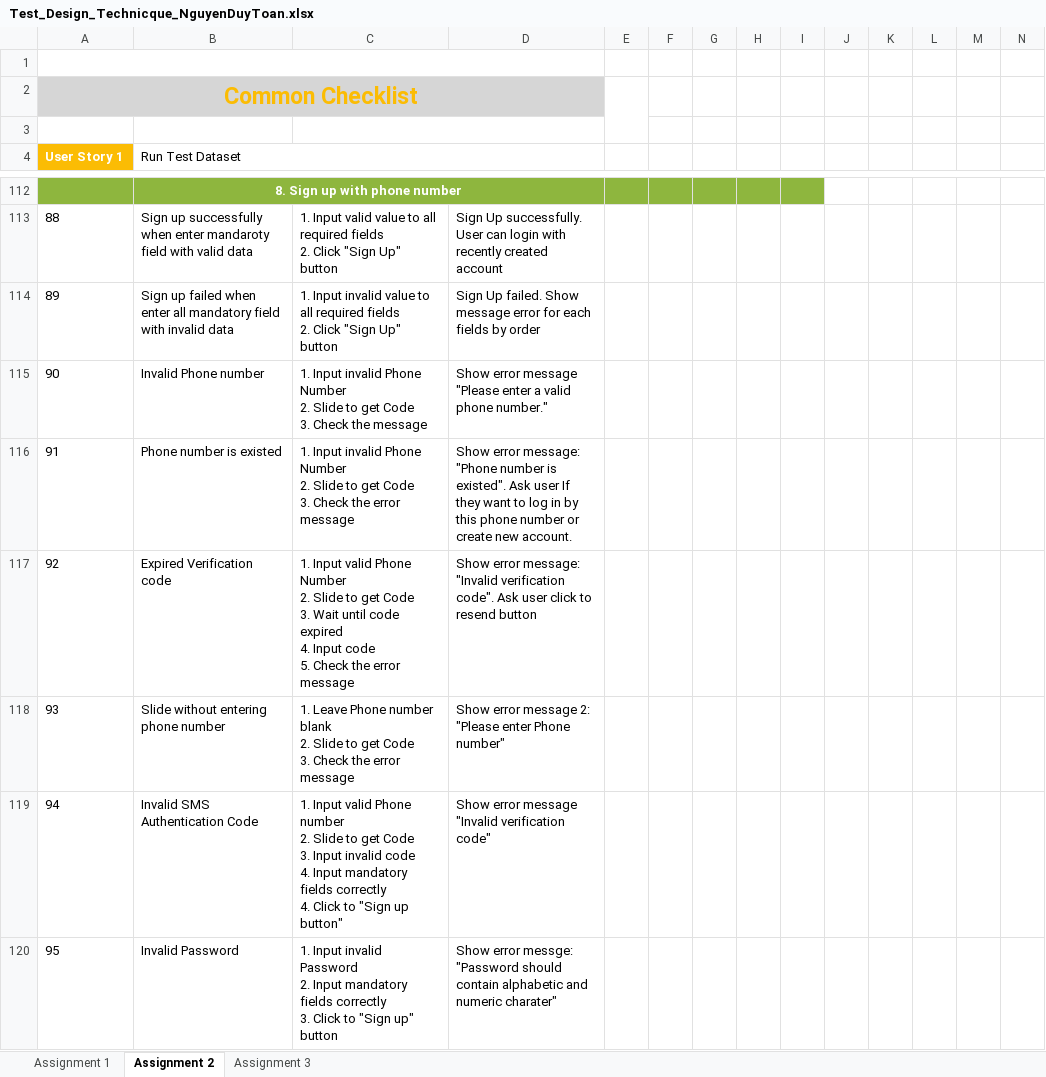
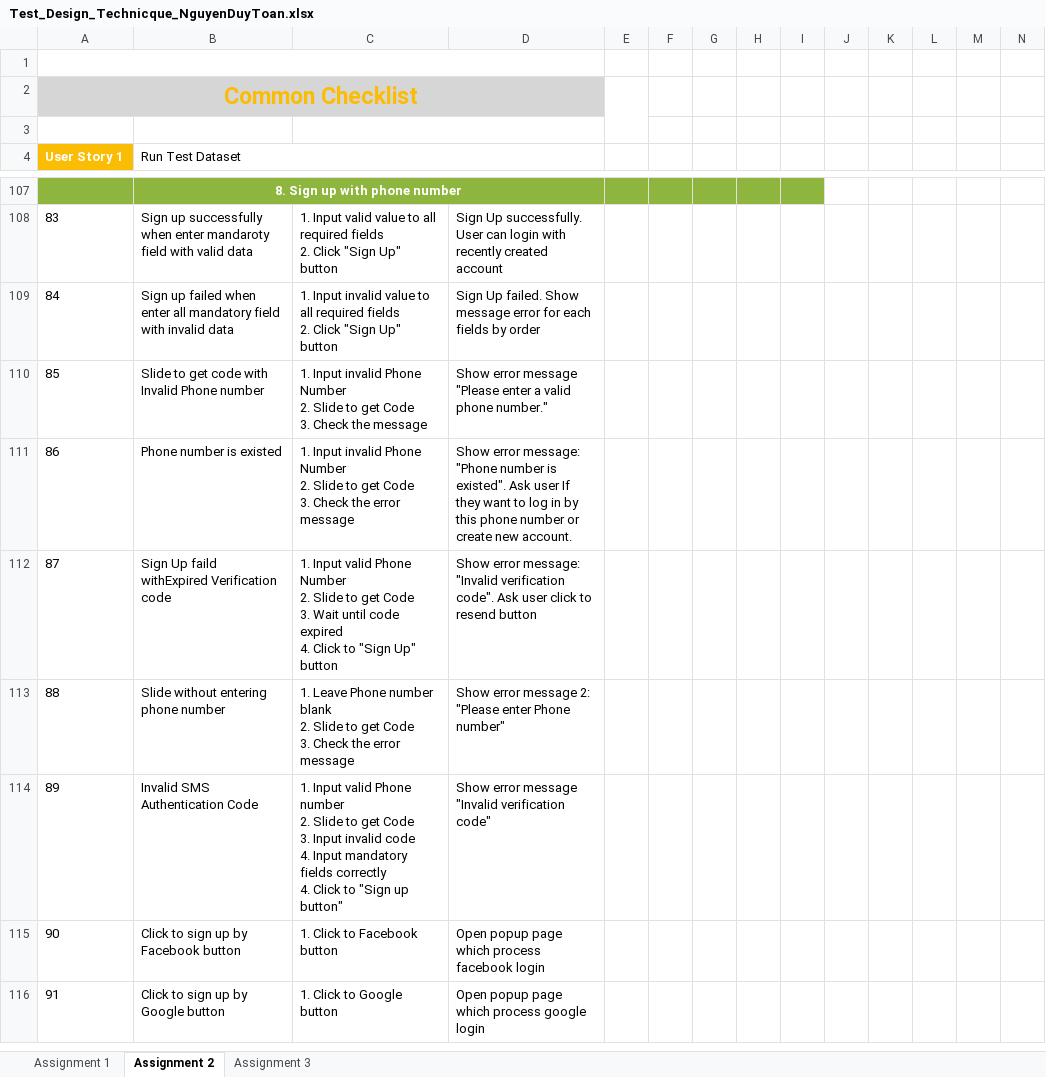
Before and after one commit to ryanautotest/rookies-batch-6-automation, an Excel workbook: Test_Design_Technicque_NguyenDuyToan.xlsx, sheet Assignment 2, drawn as a sheet; only a part is shown, gaps mark what is left out; the shorter side is filled out with more unchanged rows; values as stored, in another font and other column widths than the file's, no borders; removed rows and columns are numbered as before the commit, all else as after; rows hold the shown columns only; ↵ is a line break in a cell; the diff covers the shown part only; the diff names each change by its address in the sheet, - before the commit and + after, or states it on an @@ line.

Commit message:
Assignment 2 + 3 Update

```diff
--- a/Test_Design_Technicque_NguyenDuyToan.xlsx (sheet Assignment 2)
+++ b/Test_Design_Technicque_NguyenDuyToan.xlsx (sheet Assignment 2)
@@ column A (User Story 1) renumbered from row 42 down @@
-B110 (Run Test Dataset): Invalid Phone number
+B110 (Run Test Dataset): Slide to get code with Invalid Phone number
-B112 (Run Test Dataset): Expired Verification code
+B112 (Run Test Dataset): Sign Up faild withExpired Verification code
-C112: …expired ↵ 4. Input code ↵ 5. Check the error message
+C112: …expired ↵ 4. Click to "Sign Up" button
-row 120: 95 | Invalid Password | 1. Input invalid Password ↵ 2. Input mandatory fields correctly ↵ 3. Click to "Sign up" button | Show error messge: "Password should contain alphabetic and numeric charater"
```
Also changed, not shown: 2 added rows, 9 removed rows and 23 edited cells elsewhere in this sheet, sheet Assignment 3, formulas that keep their value.
